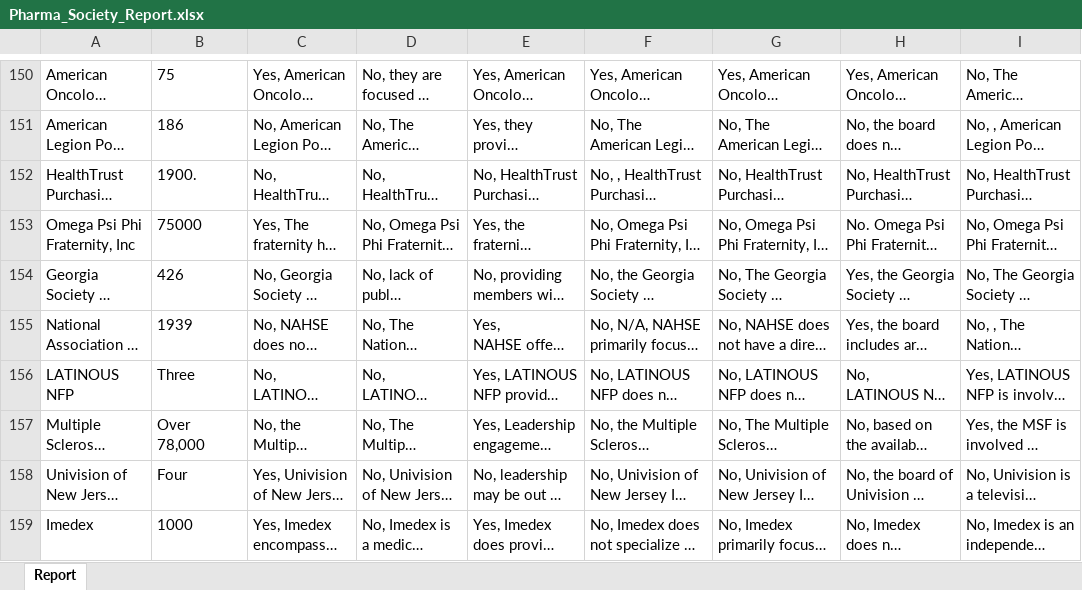
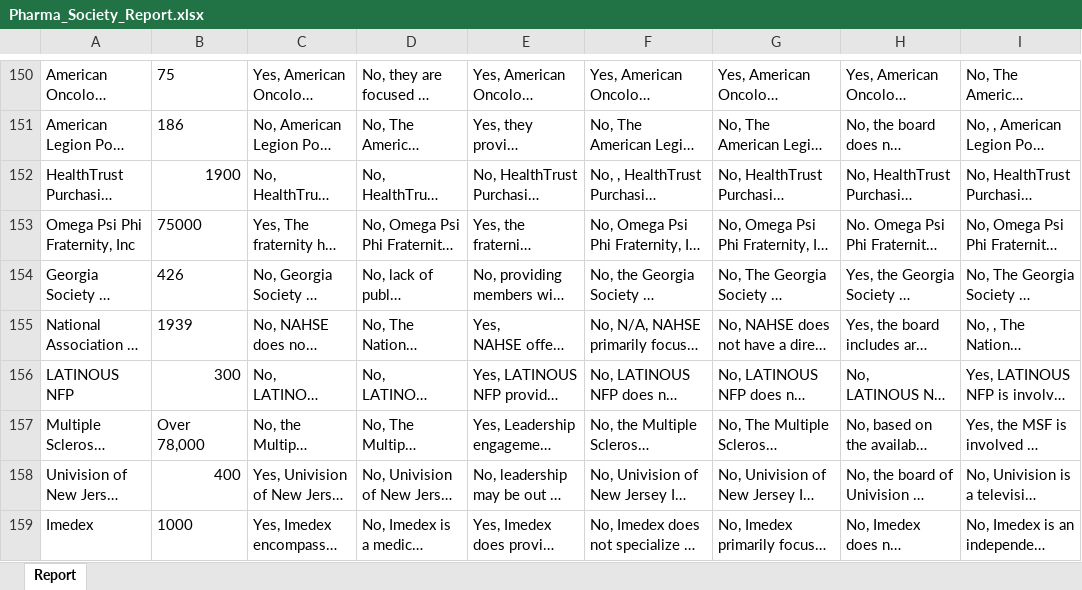
Before and after one commit to kushagraaery/USMApocbot, an Excel workbook: Pharma_Society_Report.xlsx, sheet Report, drawn as a sheet; only a part is shown, gaps mark what is left out; long unchanged cells end in …; values as stored, in another font and other column widths than the file's, no borders; the diff covers the shown part only; the diff names each change by its address in the sheet, - before the commit and + after, or states it on an @@ line.

```diff
--- a/Pharma_Society_Report.xlsx (sheet Report)
+++ b/Pharma_Society_Report.xlsx (sheet Report)
-B152: 1900.
+B152: 1900
-B156: Three
+B156: 300
-B158: Four
+B158: 400
```
Also changed, not shown: 32 edited cells elsewhere in this sheet.
